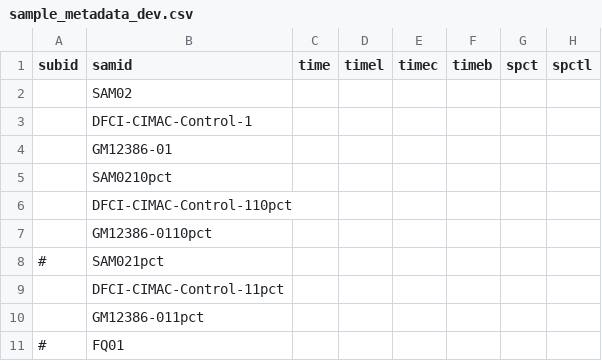
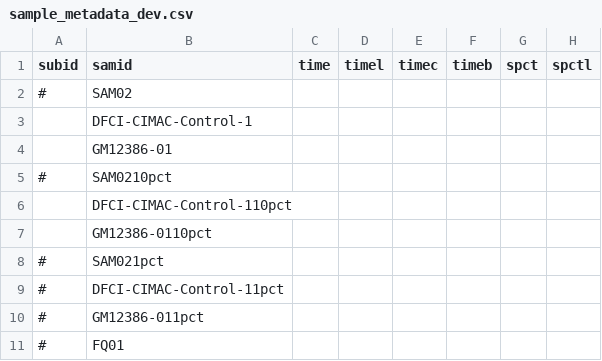
Before and after one commit to NCI-CIDC/cidc_wes2_releases, a CSV file: config/sample_metadata_dev.csv, drawn as a sheet; only a part is shown; the diff names each change by its address in the sheet, - before the commit and + after, or states it on an @@ line.

```diff
--- a/config/sample_metadata_dev.csv
+++ b/config/sample_metadata_dev.csv
-A2 (subid): (empty)
+A2 (subid): #
-A5 (subid): (empty)
+A5 (subid): #
-A9:A10 (subid): (empty)
+A9:A10 (subid): #
```
Also changed, not shown: config/pairings.csv, config/reference_dev.csv, 6 other files.
